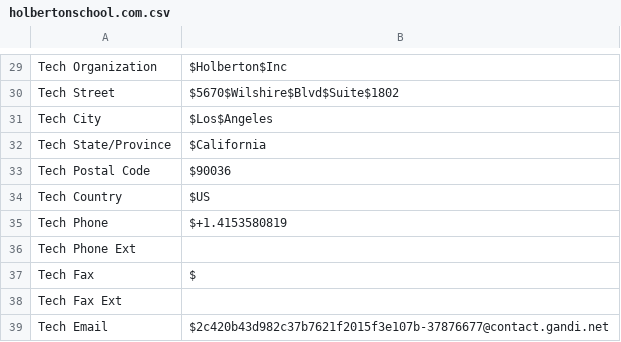
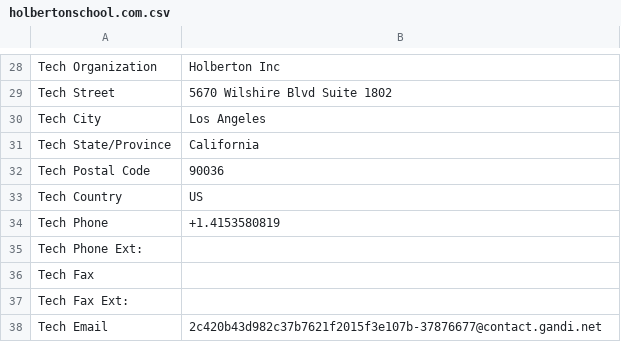
Before and after one commit to ghofranaaa/holbertonschool-cyber_security, a CSV file: network_security/0x01_passive_reconnaissance/holbertonschool.com.csv, drawn as a sheet; only a part is shown, gaps mark what is left out; addresses are those after the commit; the diff covers the shown part only; the diff names each change by its address in the sheet, - before the commit and + after, or states it on an @@ line.

```diff
--- a/network_security/0x01_passive_reconnaissance/holbertonschool.com.csv
+++ b/network_security/0x01_passive_reconnaissance/holbertonschool.com.csv
-B28: $Holberton$Inc
+B28: Holberton Inc
-B29: $5670$Wilshire$Blvd$Suite$1802
+B29: 5670 Wilshire Blvd Suite 1802
-B30: $Los$Angeles
+B30: Los Angeles
-B31: $California
+B31: California
-B32: $90036
+B32: 90036
-B33: $US
+B33: US
-B34: $+1.4153580819
+B34: +1.4153580819
-A35: Tech Phone Ext
+A35: Tech Phone Ext:
-B36: $
+B36: (empty)
-A37: Tech Fax Ext
+A37: Tech Fax Ext:
-B38: $2c420b43d982c37b7621f2015f3e107b-37876677@contact.gandi.net
+B38: 2c420b43d982c37b7621f2015f3e107b-37876677@contact.gandi.net
```
Also changed, not shown: 1 removed row and 27 edited cells elsewhere in this file, 1 other file.
